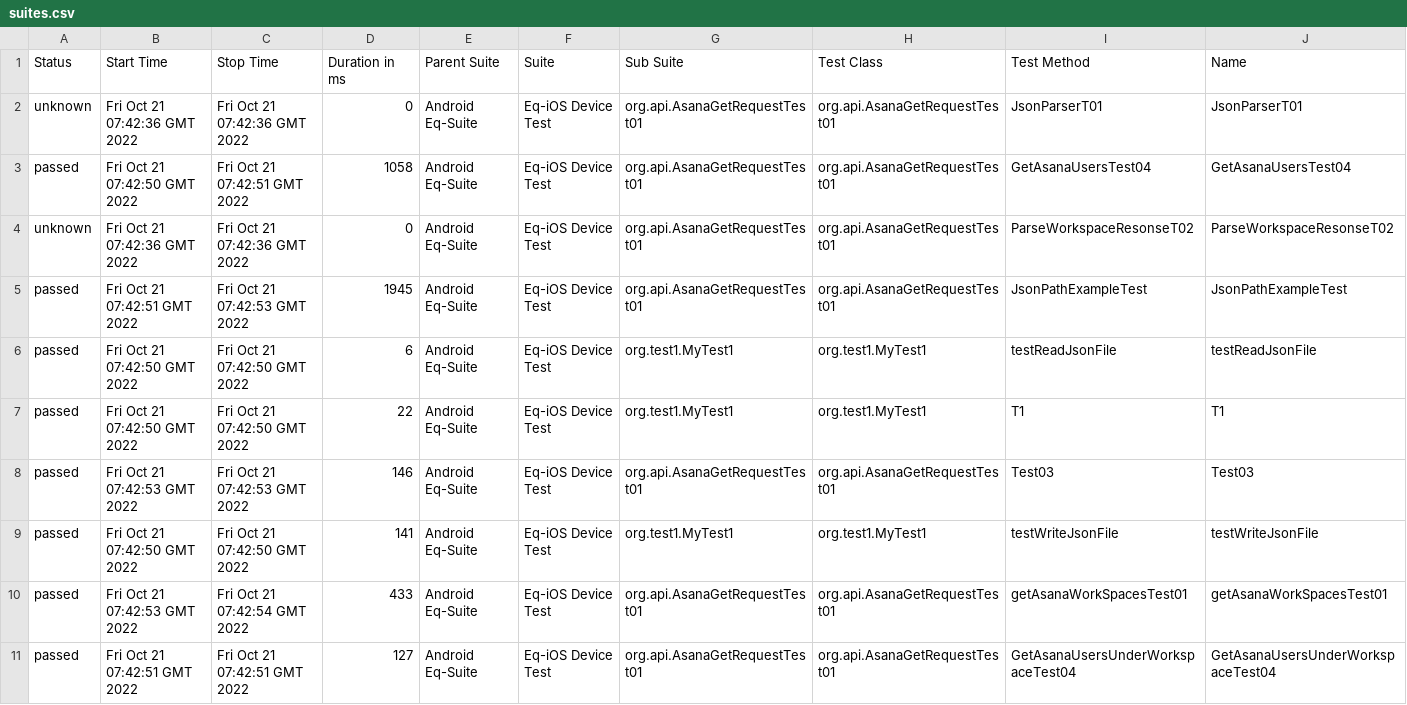
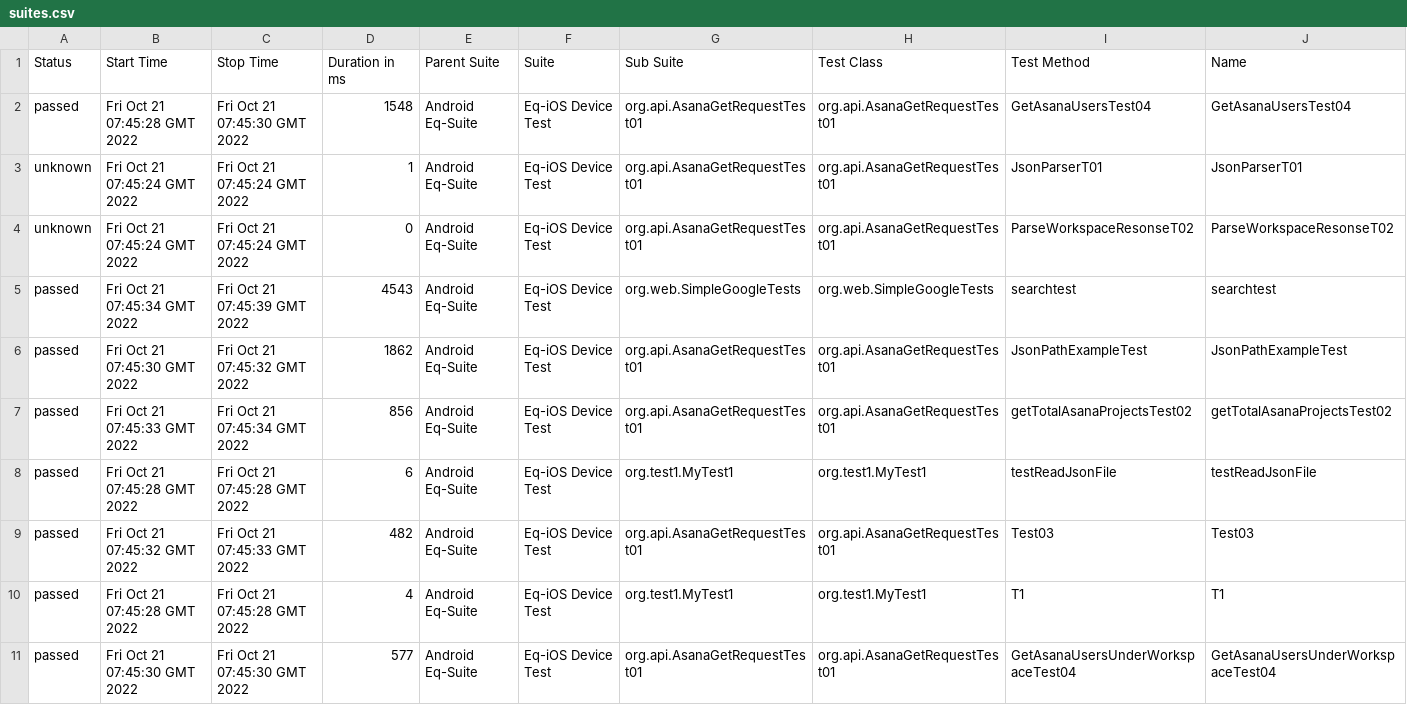
Before and after one commit to awana01/json-java, a CSV file: data/suites.csv, drawn as a sheet; only a part is shown; removed rows and columns are numbered as before the commit, all else as after; rows hold the shown columns only; the diff covers the shown part only; the diff names each change by its address in the sheet, - before the commit and + after, or states it on an @@ line.

```diff
--- a/data/suites.csv
+++ b/data/suites.csv
-row 2: unknown | Fri Oct 21 07:42:36 GMT 2022 | Fri Oct 21 07:42:36 GMT 2022 | 0 | Android Eq-Suite | Eq-iOS Device Test | org.api.AsanaGetRequestTest01 | org.api.AsanaGetRequestTest01 | JsonParserT01 | JsonParserT01
-B2 (Start Time): Fri Oct 21 07:42:50 GMT 2022
+B2 (Start Time): Fri Oct 21 07:45:28 GMT 2022
-C2 (Stop Time): Fri Oct 21 07:42:51 GMT 2022
+C2 (Stop Time): Fri Oct 21 07:45:30 GMT 2022
-D2 (Duration in ms): 1058
+D2 (Duration in ms): 1548
+row 3: unknown | Fri Oct 21 07:45:24 GMT 2022 | Fri Oct 21 07:45:24 GMT 2022 | 1 | Android Eq-Suite | Eq-iOS Device Test | org.api.AsanaGetRequestTest01 | org.api.AsanaGetRequestTest01 | JsonParserT01 | JsonParserT01
-B4 (Start Time): Fri Oct 21 07:42:36 GMT 2022
+B4 (Start Time): Fri Oct 21 07:45:24 GMT 2022
-C4 (Stop Time): Fri Oct 21 07:42:36 GMT 2022
+C4 (Stop Time): Fri Oct 21 07:45:24 GMT 2022
+row 5: passed | Fri Oct 21 07:45:34 GMT 2022 | Fri Oct 21 07:45:39 GMT 2022 | 4543 | Android Eq-Suite | Eq-iOS Device Test | org.web.SimpleGoogleTests | org.web.SimpleGoogleTests | searchtest | searchtest
-B6 (Start Time): Fri Oct 21 07:42:51 GMT 2022
+B6 (Start Time): Fri Oct 21 07:45:30 GMT 2022
-C6 (Stop Time): Fri Oct 21 07:42:53 GMT 2022
+C6 (Stop Time): Fri Oct 21 07:45:32 GMT 2022
-D6 (Duration in ms): 1945
+D6 (Duration in ms): 1862
+row 7: passed | Fri Oct 21 07:45:33 GMT 2022 | Fri Oct 21 07:45:34 GMT 2022 | 856 | Android Eq-Suite | Eq-iOS Device Test | org.api.AsanaGetRequestTest01 | org.api.AsanaGetRequestTest01 | getTotalAsanaProjectsTest02 | getTotalAsanaProjectsTest02
-B8 (Start Time): Fri Oct 21 07:42:50 GMT 2022
+B8 (Start Time): Fri Oct 21 07:45:28 GMT 2022
-C8 (Stop Time): Fri Oct 21 07:42:50 GMT 2022
+C8 (Stop Time): Fri Oct 21 07:45:28 GMT 2022
-row 7: passed | Fri Oct 21 07:42:50 GMT 2022 | Fri Oct 21 07:42:50 GMT 2022 | 22 | Android Eq-Suite | Eq-iOS Device Test | org.test1.MyTest1 | org.test1.MyTest1 | T1 | T1
-B9 (Start Time): Fri Oct 21 07:42:53 GMT 2022
+B9 (Start Time): Fri Oct 21 07:45:32 GMT 2022
-C9 (Stop Time): Fri Oct 21 07:42:53 GMT 2022
+C9 (Stop Time): Fri Oct 21 07:45:33 GMT 2022
-D9 (Duration in ms): 146
+D9 (Duration in ms): 482
-B10 (Start Time): Fri Oct 21 07:42:50 GMT 2022
+B10 (Start Time): Fri Oct 21 07:45:28 GMT 2022
-C10 (Stop Time): Fri Oct 21 07:42:50 GMT 2022
+C10 (Stop Time): Fri Oct 21 07:45:28 GMT 2022
-D10 (Duration in ms): 141
+D10 (Duration in ms): 4
-I10 (Test Method): testWriteJsonFile
+I10 (Test Method): T1
-J10 (Name): testWriteJsonFile
+J10 (Name): T1
-row 10: passed | Fri Oct 21 07:42:53 GMT 2022 | Fri Oct 21 07:42:54 GMT 2022 | 433 | Android Eq-Suite | Eq-iOS Device Test | org.api.AsanaGetRequestTest01 | org.api.AsanaGetRequestTest01 | getAsanaWorkSpacesTest01 | getAsanaWorkSpacesTest01
-B11 (Start Time): Fri Oct 21 07:42:51 GMT 2022
+B11 (Start Time): Fri Oct 21 07:45:30 GMT 2022
-C11 (Stop Time): Fri Oct 21 07:42:51 GMT 2022
+C11 (Stop Time): Fri Oct 21 07:45:30 GMT 2022
-D11 (Duration in ms): 127
+D11 (Duration in ms): 577
```
Also changed, not shown: 15 edited cells elsewhere in this file, 46 other files.
